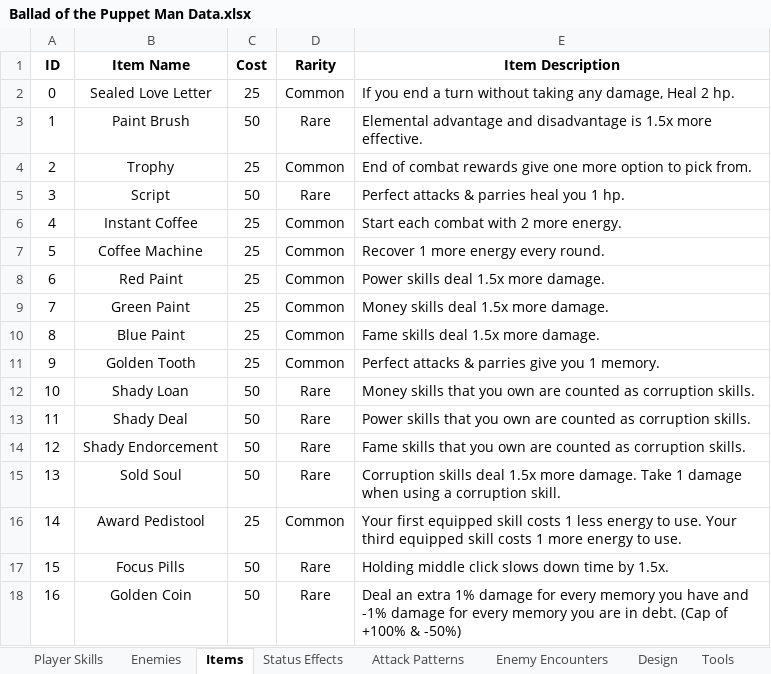
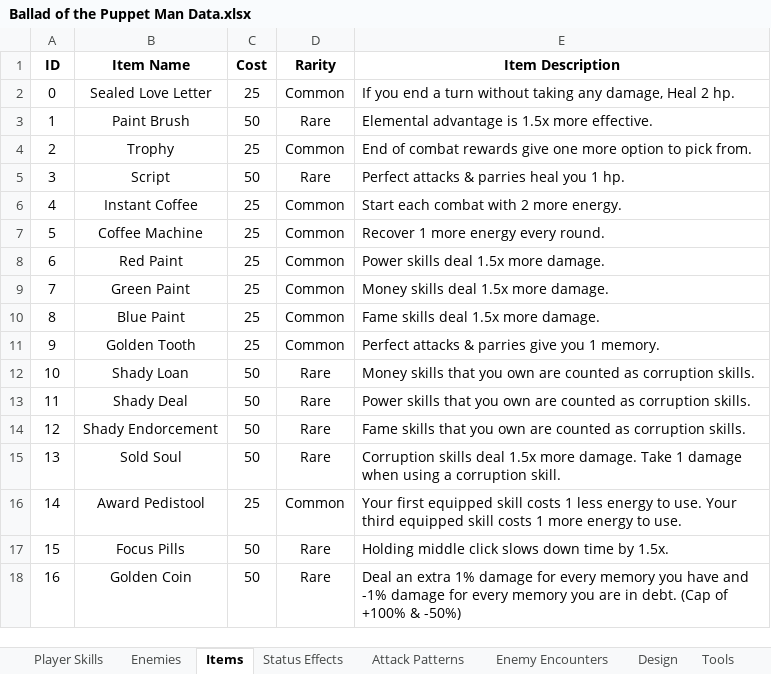
Before and after one commit to evto78/BalladOfThePuppetMan, an Excel workbook: capstoneprototypes/Assets/Editor/Ballad of the Puppet Man Data.xlsx, sheet Items, drawn as a sheet; values as stored, in another font and other column widths than the file's, no borders; the diff names each change by its address in the sheet, - before the commit and + after, or states it on an @@ line.

Commit message:
Updated spreadsheet and item logic

```diff
--- a/capstoneprototypes/Assets/Editor/Ballad of the Puppet Man Data.xlsx (sheet Items)
+++ b/capstoneprototypes/Assets/Editor/Ballad of the Puppet Man Data.xlsx (sheet Items)
-E3 (Item Description): Elemental advantage and disadvantage is 1.5x…
+E3 (Item Description): Elemental advantage is 1.5x…
```
Also changed, not shown: 2 other files.
